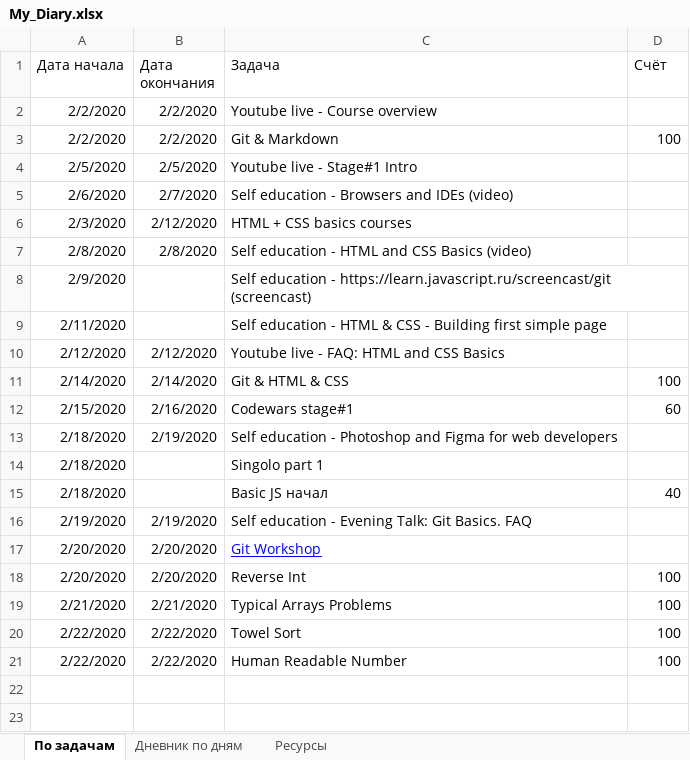
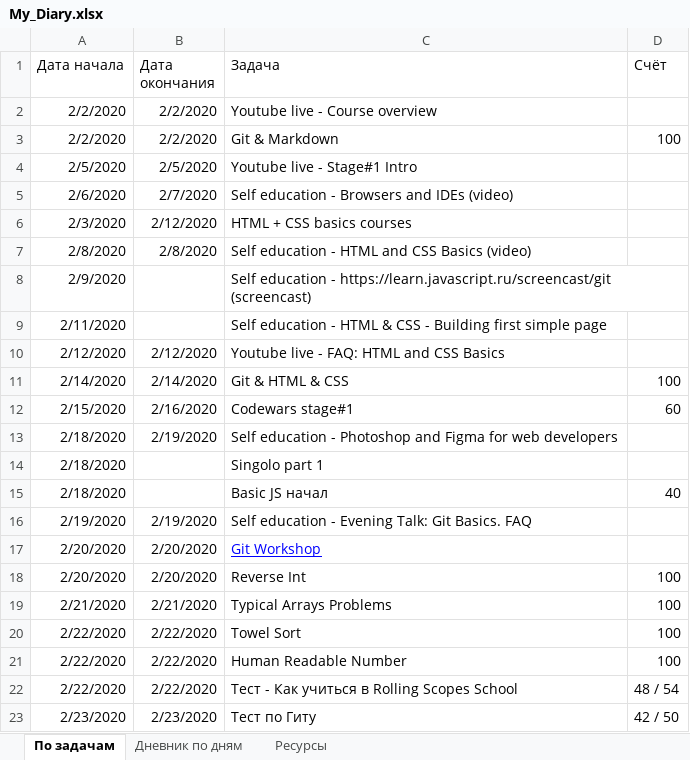
Before and after one commit to AndreiMedvedevSaratov/My_Learning_Diary, an Excel workbook: My_Diary.xlsx, sheet По задачам, drawn as a sheet; values as stored, in another font and other column widths than the file's, no borders; the diff names each change by its address in the sheet, - before the commit and + after, or states it on an @@ line.

```diff
--- a/My_Diary.xlsx (sheet По задачам)
+++ b/My_Diary.xlsx (sheet По задачам)
+row 22: 2/22/2020 | 2/22/2020 | Тест - Как учиться в Rolling Scopes School | 48 / 54
+row 23: 2/23/2020 | 2/23/2020 | Тест по Гиту | 42 / 50
```
Also changed, not shown: sheet Ресурсы, sheet Дневник по дням.
